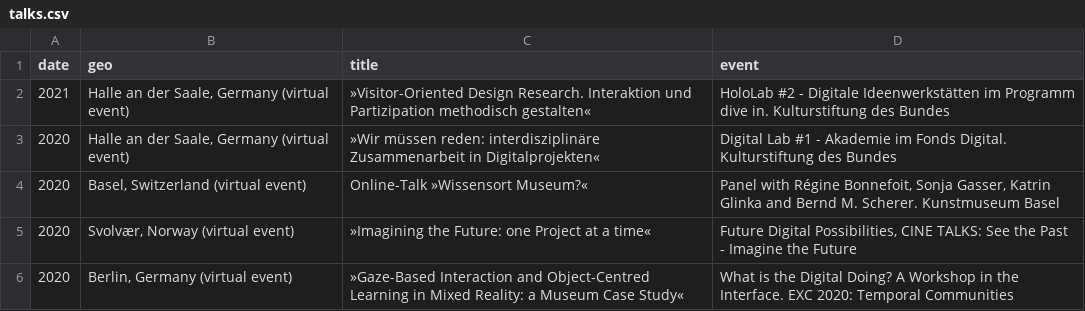
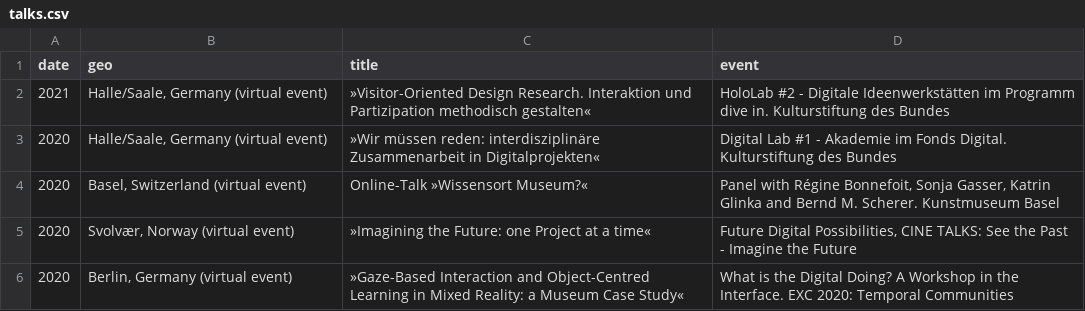
Before and after one commit to glinkat/katringlinka.de, a CSV file: _data/talks.csv, drawn as a sheet; only a part is shown.

Commit message:
fix

```diff
--- a/_data/talks.csv
+++ b/_data/talks.csv
@@ -1,4 +1,4 @@
 date,geo,title,event
-2021,"Halle an der Saale, Germany (virtual event)",»Visitor-Oriented Design Research. Interaktion und Partizipation methodisch gestalten«,"HoloLab #2 - Digitale Ideenwerkstätten im Programm dive in. Kulturstiftung des Bundes"
-2020,"Halle an der Saale, Germany (virtual event)",»Wir müssen reden: interdisziplinäre Zusammenarbeit in Digitalprojekten«,"Digital Lab #1 - Akademie im Fonds Digital. Kulturstiftung des Bundes"
+2021,"Halle/Saale, Germany (virtual event)",»Visitor-Oriented Design Research. Interaktion und Partizipation methodisch gestalten«,"HoloLab #2 - Digitale Ideenwerkstätten im Programm dive in. Kulturstiftung des Bundes"
+2020,"Halle/Saale, Germany (virtual event)",»Wir müssen reden: interdisziplinäre Zusammenarbeit in Digitalprojekten«,"Digital Lab #1 - Akademie im Fonds Digital. Kulturstiftung des Bundes"
 2020,"Basel, Switzerland (virtual event)","Online-Talk »Wissensort Museum?«","Panel with Régine Bonnefoit, Sonja Gasser, Katrin Glinka and Bernd M. Scherer. Kunstmuseum Basel"
```
